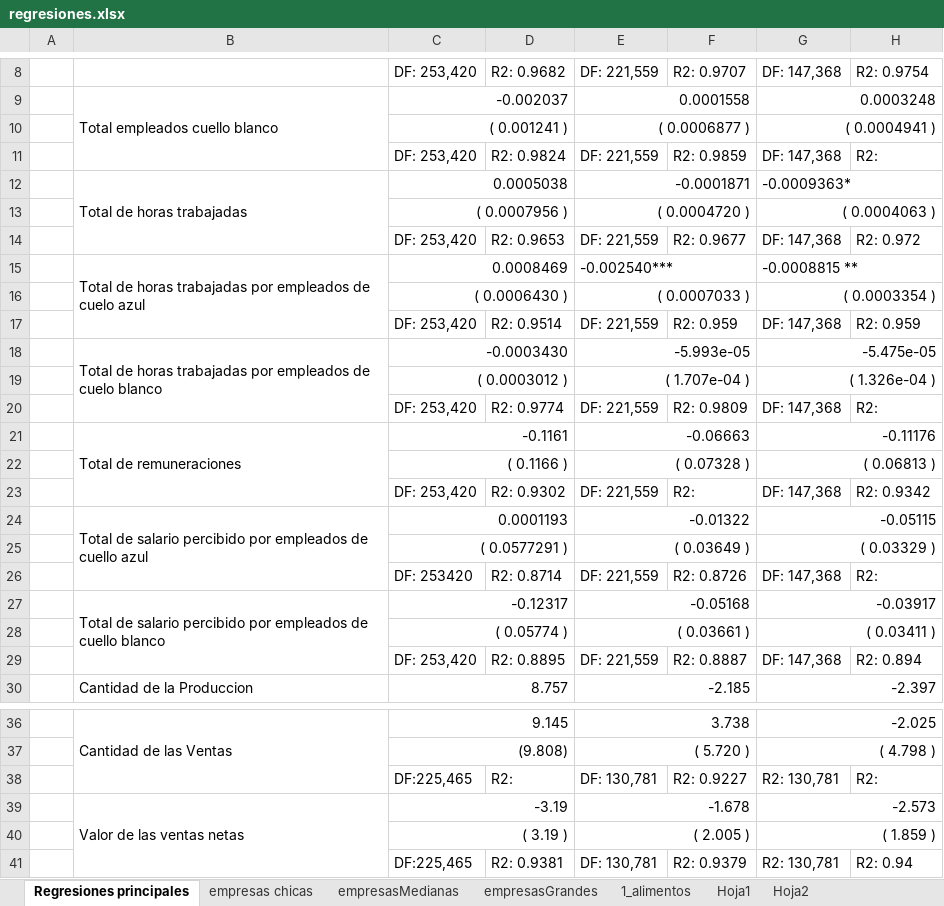
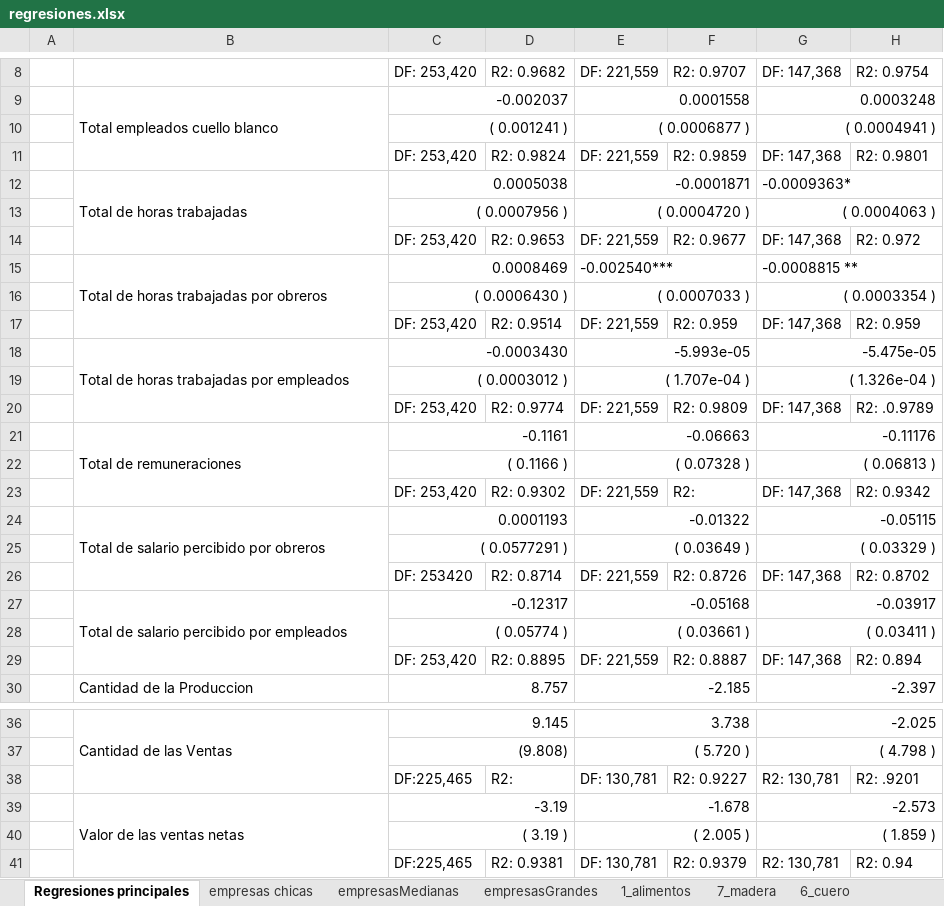
Before and after one commit to coronate-zz/Tesis, an Excel workbook: regresiones.xlsx, sheet Regresiones principales, drawn as a sheet; only a part is shown, gaps mark what is left out; values as stored, in another font and other column widths than the file's, no cell formats; the diff names each change by its address in the sheet, - before the commit and + after, or states it on an @@ line.

```diff
--- a/regresiones.xlsx (sheet Regresiones principales)
+++ b/regresiones.xlsx (sheet Regresiones principales)
-sheet tab: Hoja1
+sheet tab: 7_madera
-sheet tab: Hoja2
+sheet tab: 6_cuero
-H11: R2:
+H11: R2: 0.9801
-B15: Total de horas trabajadas por empleados de cuelo azul
+B15: Total de horas trabajadas por obreros
-B18: …por empleados de cuelo blanco
+B18: …por empleados
-H20: R2:
+H20: R2: .0.9789
-B24: …percibido por empleados de cuello azul
+B24: …percibido por obreros
-H26: R2:
+H26: R2: 0.8702
-B27: …por empleados de cuello blanco
+B27: …por empleados
-H38: R2:
+H38: R2: .9201
```
Also changed, not shown: sheet empresasGrandes, sheet 6_cuero, sheet 7_madera, sheet 1_alimentos, sheet empresas chicas, sheet empresasMedianas, other sheet tabs, cell formats, formulas that keep their value, 9 other files.
